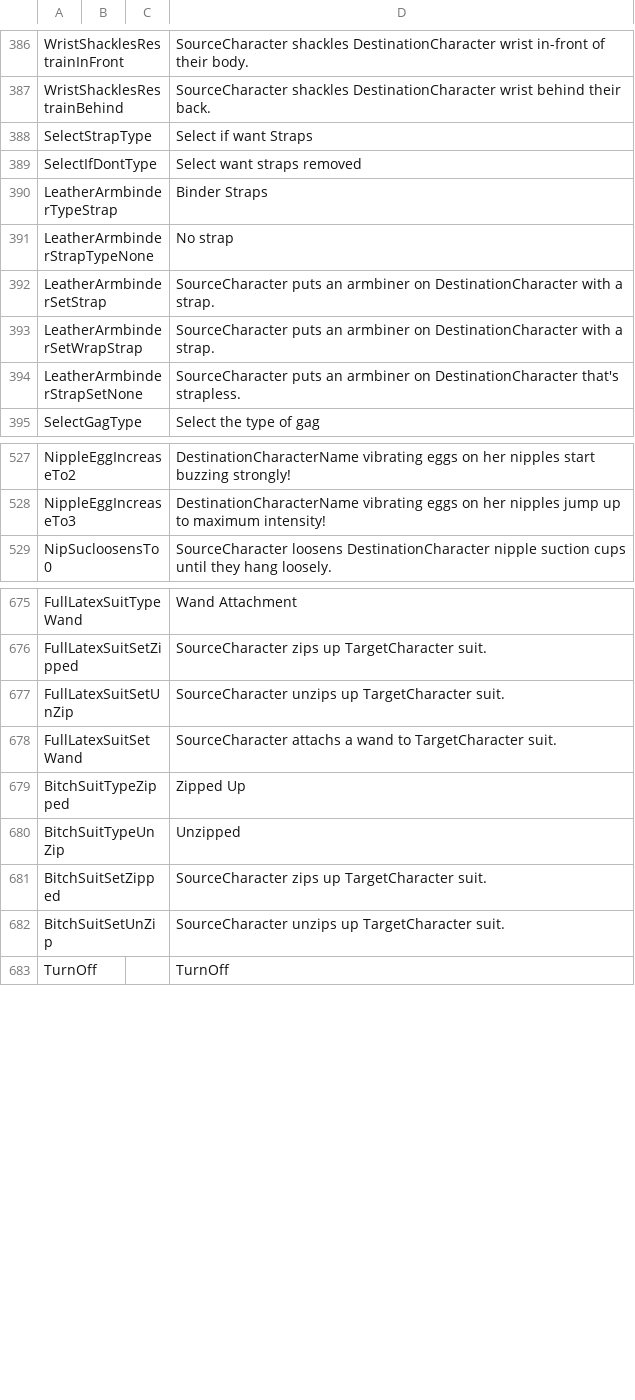
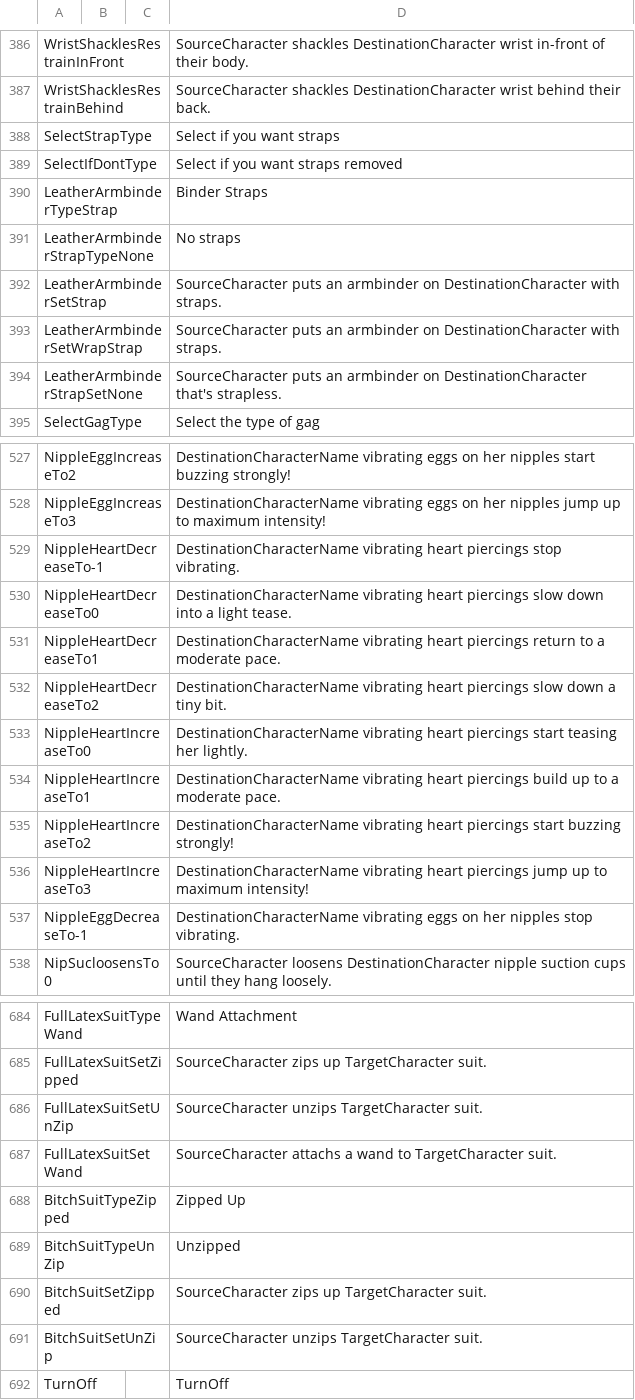
Before and after one commit to FeuertinKira/Bondage-College, a CSV file: BondageClub/Screens/Character/Player/Dialog_Player.csv, drawn as a sheet; only a part is shown, gaps mark what is left out.

```diff
--- a/BondageClub/Screens/Character/Player/Dialog_Player.csv
+++ b/BondageClub/Screens/Character/Player/Dialog_Player.csv
@@ -387,9 +387,9 @@ WristShacklesRestrainInFront,,,SourceCharacter shackles DestinationCharacter wri
 WristShacklesRestrainBehind,,,SourceCharacter shackles DestinationCharacter wrist behind their back.
-SelectStrapType,,,Select if want Straps
-SelectIfDontType,,,Select want straps removed
+SelectStrapType,,,Select if you want straps
+SelectIfDontType,,,Select if you want straps removed
 LeatherArmbinderTypeStrap,,,Binder Straps
-LeatherArmbinderStrapTypeNone,,,No strap
-LeatherArmbinderSetStrap,,,SourceCharacter puts an armbiner on DestinationCharacter with a strap.
-LeatherArmbinderSetWrapStrap,,,SourceCharacter puts an armbiner on DestinationCharacter with a strap.
-LeatherArmbinderStrapSetNone,,,SourceCharacter puts an armbiner on DestinationCharacter that's strapless.
+LeatherArmbinderStrapTypeNone,,,No straps
+LeatherArmbinderSetStrap,,,SourceCharacter puts an armbinder on DestinationCharacter with straps.
+LeatherArmbinderSetWrapStrap,,,SourceCharacter puts an armbinder on DestinationCharacter with straps.
+LeatherArmbinderStrapSetNone,,,SourceCharacter puts an armbinder on DestinationCharacter that's strapless.
 SelectGagType,,,Select the type of gag
@@ -528,2 +528,11 @@ NippleEggIncreaseTo2,,,DestinationCharacterName vibrating eggs on her nipples st
 NippleEggIncreaseTo3,,,DestinationCharacterName vibrating eggs on her nipples jump up to maximum intensity!
+NippleHeartDecreaseTo-1,,,DestinationCharacterName vibrating heart piercings stop vibrating.
+NippleHeartDecreaseTo0,,,DestinationCharacterName vibrating heart piercings slow down into a light tease.
+NippleHeartDecreaseTo1,,,DestinationCharacterName vibrating heart piercings return to a moderate pace.
+NippleHeartDecreaseTo2,,,DestinationCharacterName vibrating heart piercings slow down a tiny bit.
+NippleHeartIncreaseTo0,,,DestinationCharacterName vibrating heart piercings start teasing her lightly.
+NippleHeartIncreaseTo1,,,DestinationCharacterName vibrating heart piercings build up to a moderate pace.
+NippleHeartIncreaseTo2,,,DestinationCharacterName vibrating heart piercings start buzzing strongly!
+NippleHeartIncreaseTo3,,,DestinationCharacterName vibrating heart piercings jump up to maximum intensity!
+NippleEggDecreaseTo-1,,,DestinationCharacterName vibrating eggs on her nipples stop vibrating.
 NipSucloosensTo0,,,SourceCharacter loosens DestinationCharacter nipple suction cups until they hang loosely.
@@ -676,3 +685,3 @@ FullLatexSuitTypeWand,,,Wand Attachment
 FullLatexSuitSetZipped,,,SourceCharacter zips up TargetCharacter suit.
-FullLatexSuitSetUnZip,,,SourceCharacter unzips up TargetCharacter suit.
+FullLatexSuitSetUnZip,,,SourceCharacter unzips TargetCharacter suit.
 FullLatexSuitSetWand,,,SourceCharacter attachs a wand to TargetCharacter suit.
@@ -681,3 +690,3 @@ BitchSuitTypeUnZip,,,Unzipped
 BitchSuitSetZipped,,,SourceCharacter zips up TargetCharacter suit.
-BitchSuitSetUnZip,,,SourceCharacter unzips up TargetCharacter suit.
+BitchSuitSetUnZip,,,SourceCharacter unzips TargetCharacter suit.
 TurnOff,,,TurnOff
```
Also changed, not shown: BondageClub/Assets/Female3DCG/Female3DCG.csv, 41 other files.
